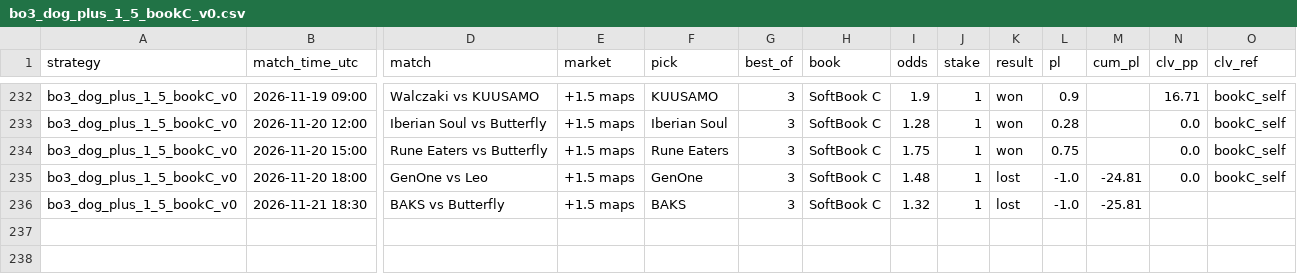
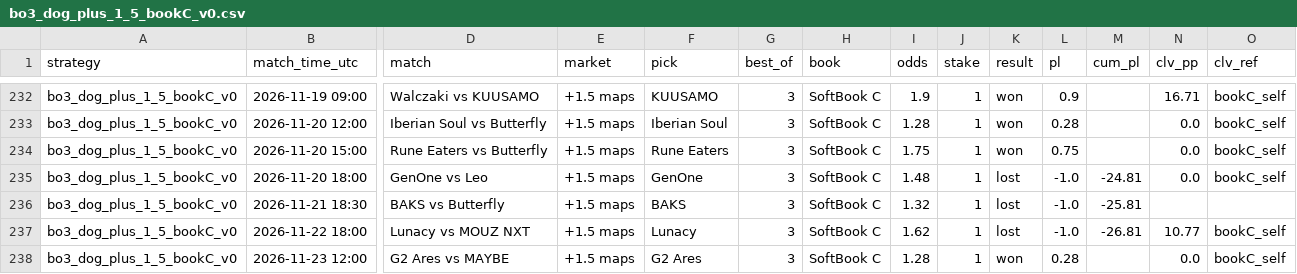
Before and after one commit to hyprcs/cs2hub, a CSV file: strategies/data/bo3_dog_plus_1_5_bookC_v0.csv, drawn as a sheet; only a part is shown, gaps mark what is left out; rows hold the shown columns only; the diff names each change by its address in the sheet, - before the commit and + after, or states it on an @@ line.

```diff
--- a/strategies/data/bo3_dog_plus_1_5_bookC_v0.csv
+++ b/strategies/data/bo3_dog_plus_1_5_bookC_v0.csv
+row 237: bo3_dog_plus_1_5_bookC_v0 | 2026-11-22 18:00 | Lunacy vs MOUZ NXT | +1.5 maps | Lunacy | 3 | SoftBook C | 1.62 | 1 | lost | -1.0 | -26.81 | 10.77 | bookC_self
+row 238: bo3_dog_plus_1_5_bookC_v0 | 2026-11-23 12:00 | G2 Ares vs MAYBE | +1.5 maps | G2 Ares | 3 | SoftBook C | 1.28 | 1 | won | 0.28 |  | 0.0 | bookC_self
```
Also changed, not shown: strategies/data/all.csv, strategies/data/bo3_dog_plus_1_5_v0.csv, 10 other files.
